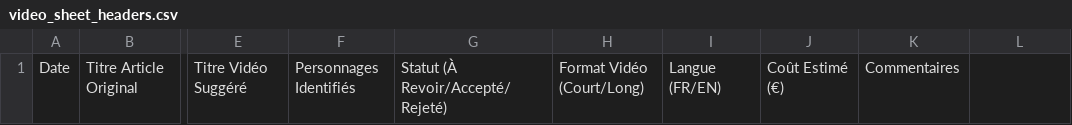
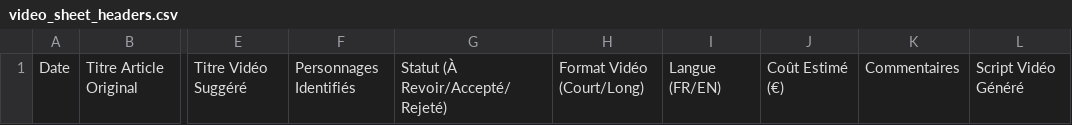
Before and after one commit to Samuellekpor/currenttoons, a CSV file: templates/video_sheet_headers.csv, drawn as a sheet; only a part is shown, gaps mark what is left out; the diff names each change by its address in the sheet, - before the commit and + after, or states it on an @@ line.

```diff
--- a/templates/video_sheet_headers.csv
+++ b/templates/video_sheet_headers.csv
-L1: (empty)
+L1: Script Vidéo Généré
```
Also changed, not shown: 14 other files.
